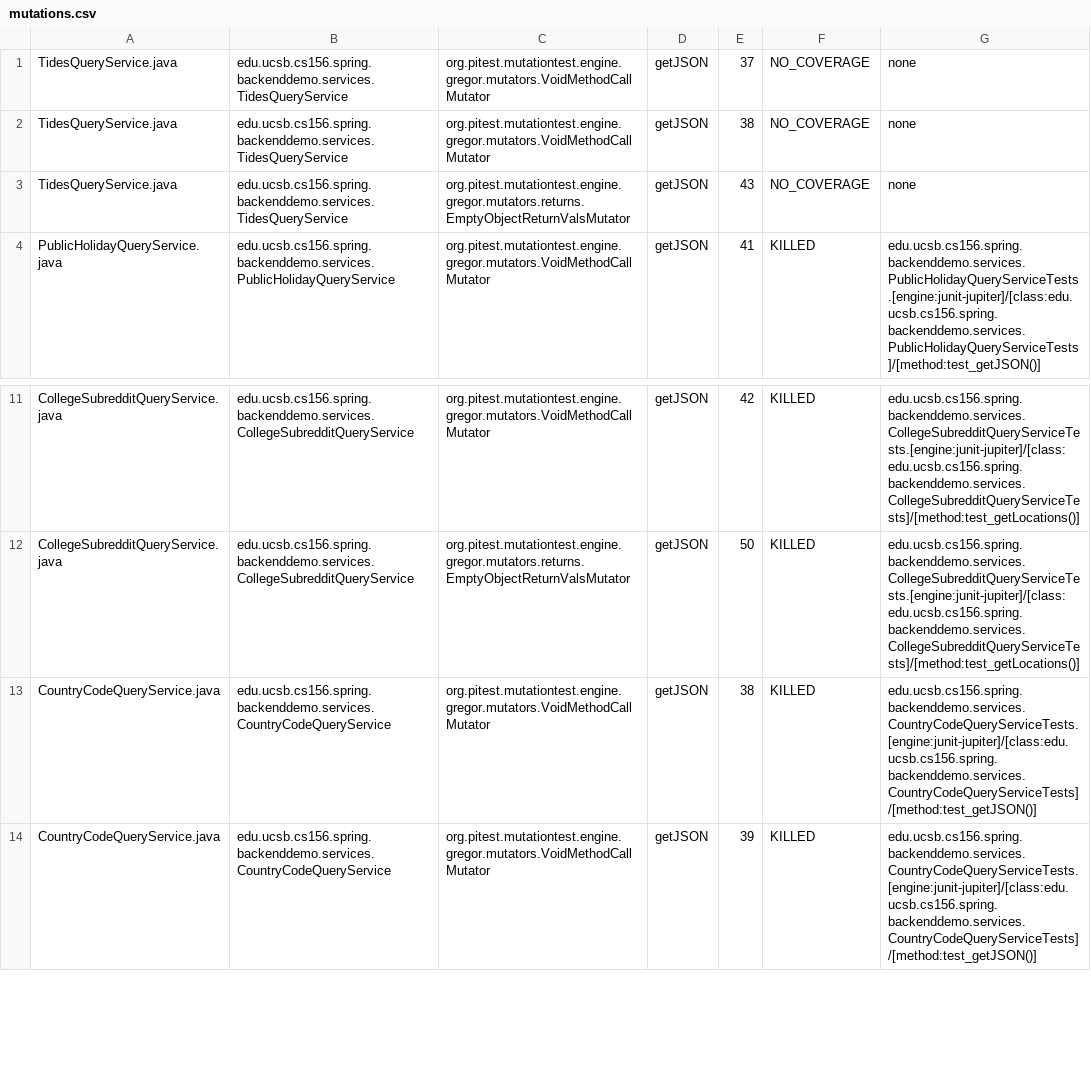
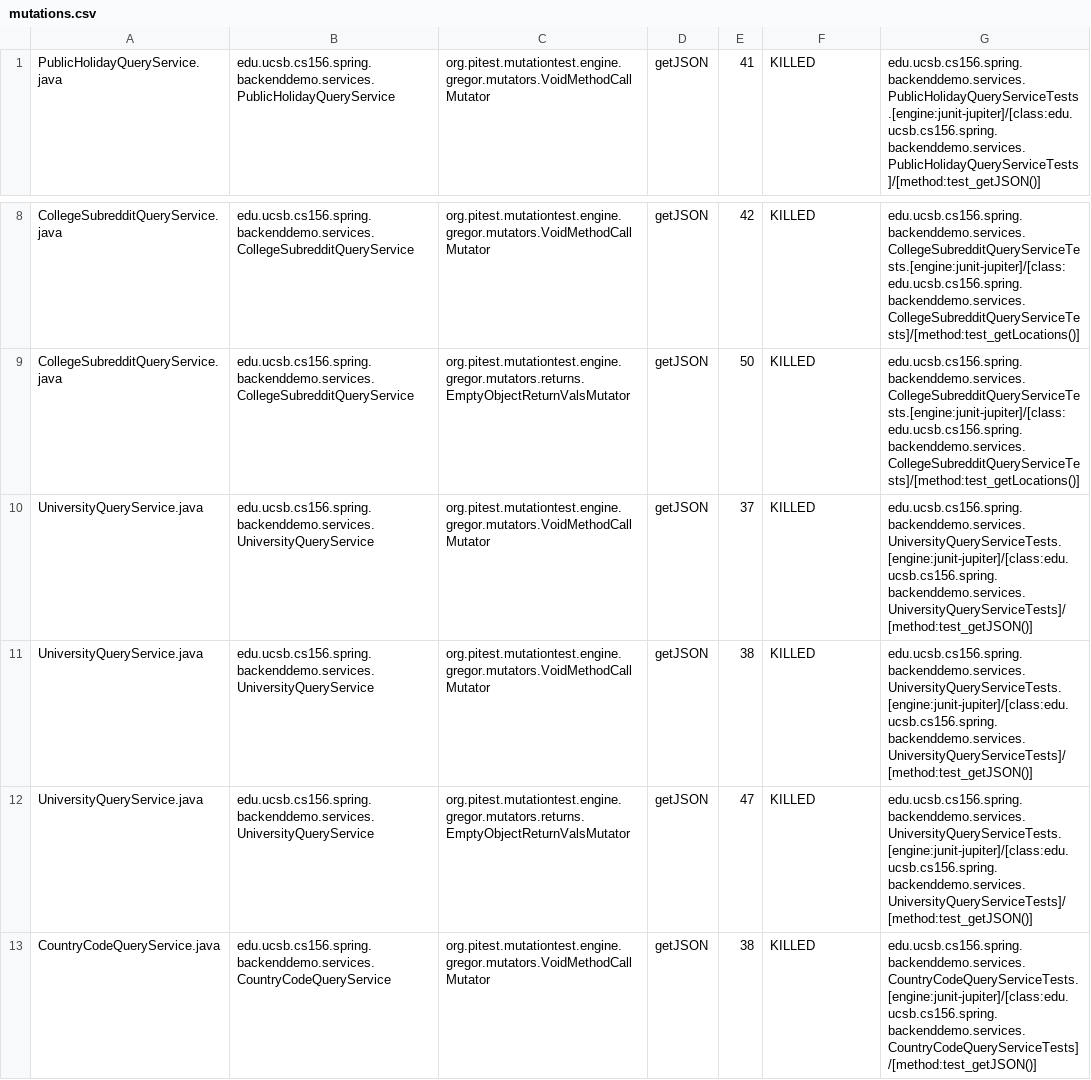
Before and after one commit to ucsb-cs156-f23/team01-f23-7pm-2, a CSV file: pitest/mutations.csv, drawn as a sheet; only a part is shown, gaps mark what is left out; the shorter side is filled out with more unchanged rows.

Commit message:
Deploying to gh-pages from @ ucsb-cs156-f23/team01-f23-7pm-2@539b2edd51ea84e7c6864cd4e502fb6f2a33a53a 🚀

```diff
--- a/pitest/mutations.csv
+++ b/pitest/mutations.csv
@@ -1,4 +1 @@
-TidesQueryService.java,edu.ucsb.cs156.spring.backenddemo.services.TidesQueryService,org.pitest.mutationtest.engine.gregor.mutators.VoidMethodCallMutator,getJSON,37,NO_COVERAGE,none
-TidesQueryService.java,edu.ucsb.cs156.spring.backenddemo.services.TidesQueryService,org.pitest.mutationtest.engine.gregor.mutators.VoidMethodCallMutator,getJSON,38,NO_COVERAGE,none
-TidesQueryService.java,edu.ucsb.cs156.spring.backenddemo.services.TidesQueryService,org.pitest.mutationtest.engine.gregor.mutators.returns.EmptyObjectReturnValsMutator,getJSON,43,NO_COVERAGE,none
 PublicHolidayQueryService.java,edu.ucsb.cs156.spring.backenddemo.services.PublicHolidayQueryService,org.pitest.mutationtest.engine.gregor.mutators.VoidMethodCallMutator,getJSON,41,KILLED,edu.ucsb.cs156.spring.backenddemo.services.PublicHolidayQueryServiceTests.[engine:junit-jupiter]/[class:edu.ucsb.cs156.spring.backenddemo.services.PublicHolidayQueryServiceTests]/[method:test_getJSON()]
@@ -12,2 +9,5 @@ CollegeSubredditQueryService.java,edu.ucsb.cs156.spring.backenddemo.services.Col
 CollegeSubredditQueryService.java,edu.ucsb.cs156.spring.backenddemo.services.CollegeSubredditQueryService,org.pitest.mutationtest.engine.gregor.mutators.returns.EmptyObjectReturnValsMutator,getJSON,50,KILLED,edu.ucsb.cs156.spring.backenddemo.services.CollegeSubredditQueryServiceTests.[engine:junit-jupiter]/[class:edu.ucsb.cs156.spring.backenddemo.services.CollegeSubredditQueryServiceTests]/[method:test_getLocations()]
+UniversityQueryService.java,edu.ucsb.cs156.spring.backenddemo.services.UniversityQueryService,org.pitest.mutationtest.engine.gregor.mutators.VoidMethodCallMutator,getJSON,37,KILLED,edu.ucsb.cs156.spring.backenddemo.services.UniversityQueryServiceTests.[engine:junit-jupiter]/[class:edu.ucsb.cs156.spring.backenddemo.services.UniversityQueryServiceTests]/[method:test_getJSON()]
+UniversityQueryService.java,edu.ucsb.cs156.spring.backenddemo.services.UniversityQueryService,org.pitest.mutationtest.engine.gregor.mutators.VoidMethodCallMutator,getJSON,38,KILLED,edu.ucsb.cs156.spring.backenddemo.services.UniversityQueryServiceTests.[engine:junit-jupiter]/[class:edu.ucsb.cs156.spring.backenddemo.services.UniversityQueryServiceTests]/[method:test_getJSON()]
+UniversityQueryService.java,edu.ucsb.cs156.spring.backenddemo.services.UniversityQueryService,org.pitest.mutationtest.engine.gregor.mutators.returns.EmptyObjectReturnValsMutator,getJSON,47,KILLED,edu.ucsb.cs156.spring.backenddemo.services.UniversityQueryServiceTests.[engine:junit-jupiter]/[class:edu.ucsb.cs156.spring.backenddemo.services.UniversityQueryServiceTests]/[method:test_getJSON()]
 CountryCodeQueryService.java,edu.ucsb.cs156.spring.backenddemo.services.CountryCodeQueryService,org.pitest.mutationtest.engine.gregor.mutators.VoidMethodCallMutator,getJSON,38,KILLED,edu.ucsb.cs156.spring.backenddemo.services.CountryCodeQueryServiceTests.[engine:junit-jupiter]/[class:edu.ucsb.cs156.spring.backenddemo.services.CountryCodeQueryServiceTests]/[method:test_getJSON()]
```
Also changed, not shown: 13 other files.
